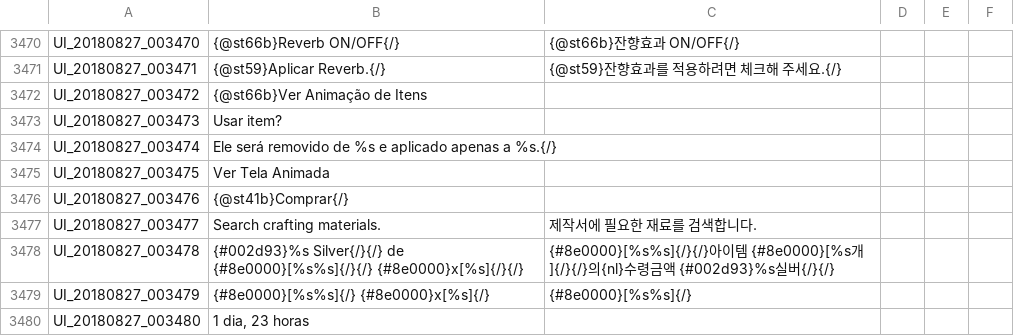
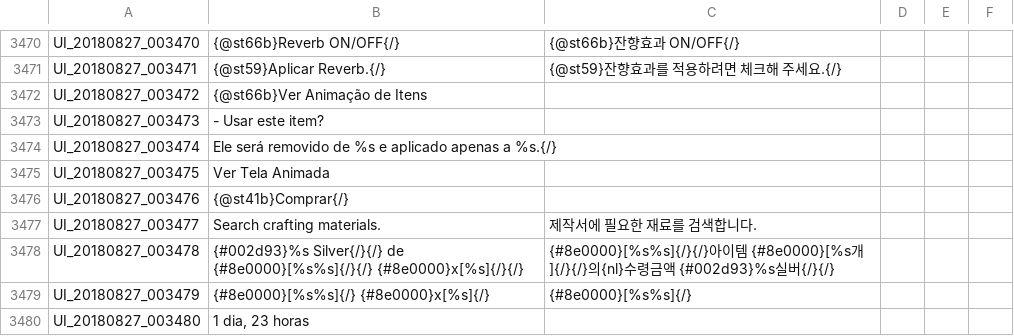
Before and after one commit to Treeofsavior/PortugueseTranslation, a TSV file: UI.tsv, drawn as a sheet; only a part is shown, gaps mark what is left out; the diff covers the shown part only.

```diff
--- a/UI.tsv
+++ b/UI.tsv
@@ -3472,3 +3472,3 @@ UI_20180827_003471	{@st59}Aplicar Reverb.{/}	{@st59}잔향효과를 적용하려
 UI_20180827_003472	{@st66b}Ver Animação de Itens
-UI_20180827_003473	 Usar item?
+UI_20180827_003473	 - Usar este item?
 UI_20180827_003474	Ele será removido de %s e aplicado apenas a %s.{/}	
```
Also changed, not shown: 7 edited cells elsewhere in this file, 2 other files.
